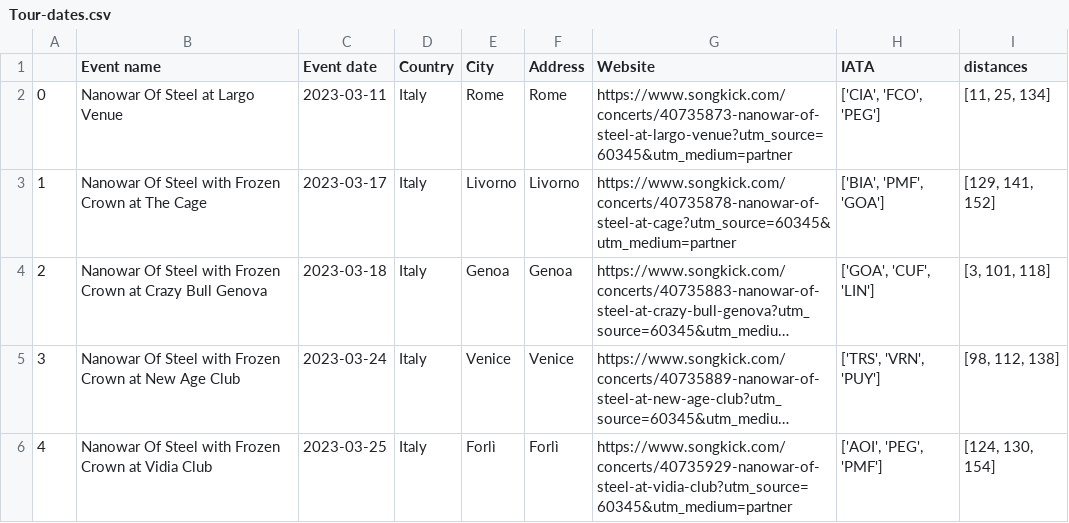
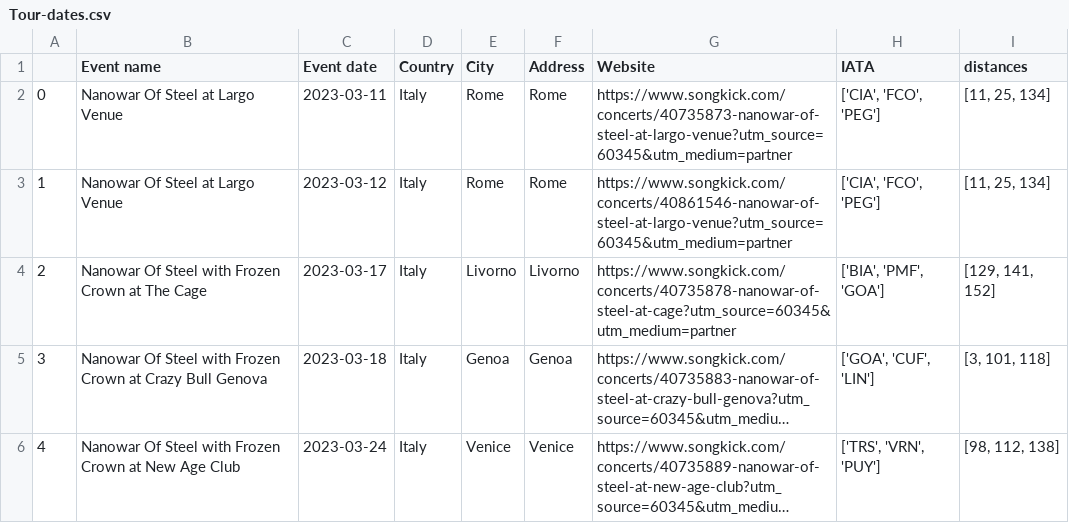
Before and after one commit to EdoardoCarlesi/tour_manager, a CSV file: data/Tour-dates.csv, drawn as a sheet; only a part is shown; the shorter side is filled out with more unchanged rows; long unchanged cells end in …; addresses are those after the commit; the diff names each change by its address in the sheet, - before the commit and + after, or states it on an @@ line.

Commit message:
new dates

```diff
--- a/data/Tour-dates.csv
+++ b/data/Tour-dates.csv
+row 3: 1 | Nanowar Of Steel at Largo Venue | 2023-03-12 | Italy | Rome | Rome | https://www.songkick.com/concerts/40861546-nanowar-of-steel-at-largo-venue?utm_source=60345&utm_medium=partner | ['CIA', 'FCO', 'PEG'] | [11, 25, 134]
@@ column A renumbered from row 4 down @@
```
